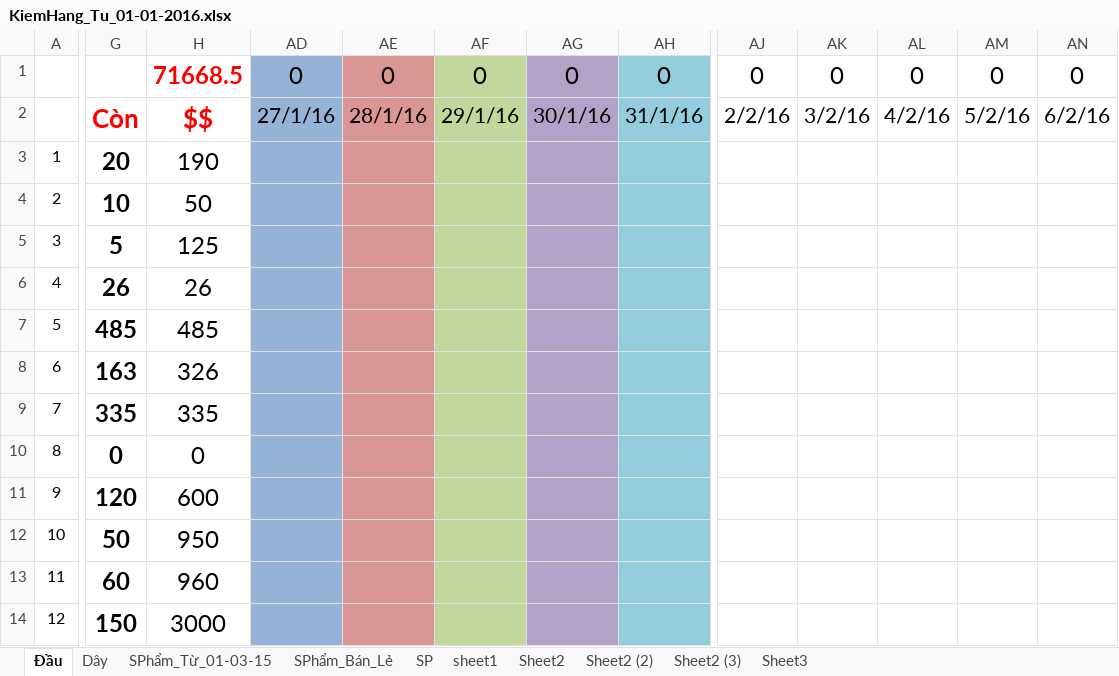
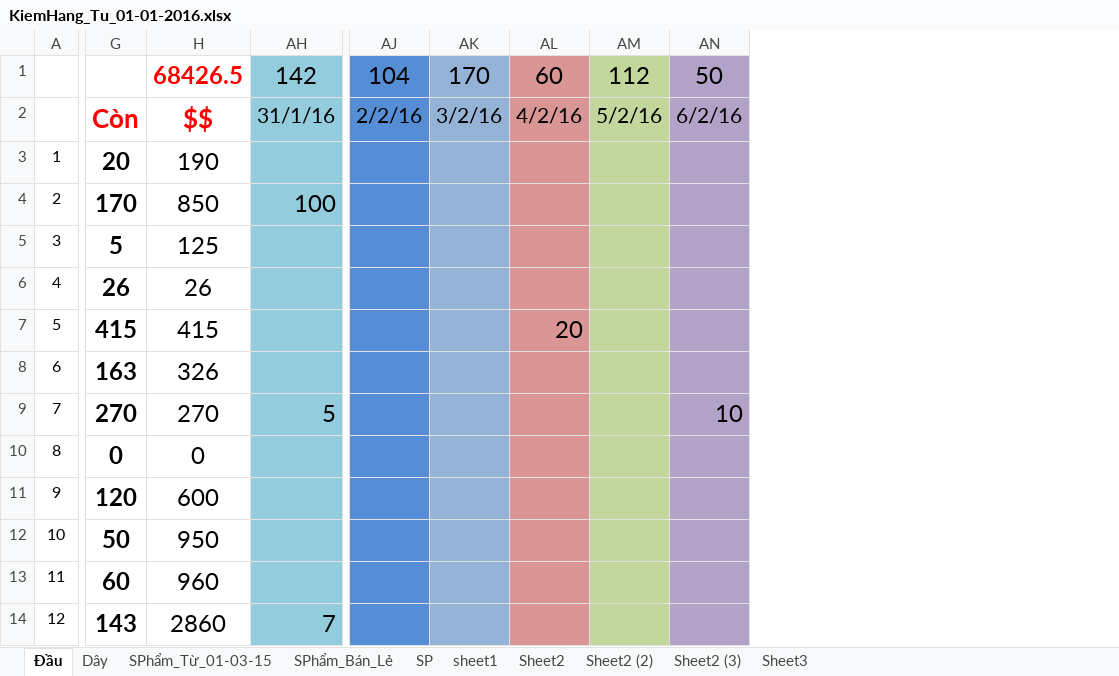
Before and after one commit to vipnat/QL_BanDayNit, an Excel workbook: KiemHang-21-01-2016/KiemHang_Tu_01-01-2016.xlsx, sheet Đầu, drawn as a sheet; only a part is shown, gaps mark what is left out; values as stored, in another font and other column widths than the file's, no borders; removed rows and columns are numbered as before the commit, all else as after; the diff covers the shown part only; the diff names each change by its address in the sheet, - before the commit and + after, or states it on an @@ line.

```diff
--- a/KiemHang-21-01-2016/KiemHang_Tu_01-01-2016.xlsx (sheet Đầu)
+++ b/KiemHang-21-01-2016/KiemHang_Tu_01-01-2016.xlsx (sheet Đầu)
@@ column AD hidden, rows 1-2: 0 | 27/1/16 @@
@@ column AE hidden, rows 1-2: 0 | 28/1/16 @@
@@ column AF hidden, rows 1-2: 0 | 29/1/16 @@
@@ column AG hidden, rows 1-2: 0 | 30/1/16 @@
-column AH, rows 1-2: 0 | 31/1/16
+column AH, rows 1-14: 142 | 31/1/16 |  | 100 |  |  |  |  | 5 |  |  |  |  | 7
-H1: 71668.5
+H1: 68426.5
-AJ1: 0
+AJ1: 104
-AJ1:AJ14 fill: none
+AJ1:AJ14 fill: #558ED5
-AK1: 0
+AK1: 170
-AK1:AK14 fill: none
+AK1:AK14 fill: #95B3D7
-AL1: 0
+AL1: 60
-AL1:AL14 fill: none
+AL1:AL14 fill: #D99694
-AM1: 0
+AM1: 112
-AM1:AM14 fill: none
+AM1:AM14 fill: #C3D69B
-AN1: 0
+AN1: 50
-AN1:AN14 fill: none
+AN1:AN14 fill: #B3A2C7
-G4: 10
+G4: 170
-H4: 50
+H4: 850
-G7: 485
+G7: 415
-H7: 485
+H7: 415
-AL7: (empty)
+AL7: 20
-G9: 335
+G9: 270
-H9: 335
+H9: 270
-AN9: (empty)
+AN9: 10
-G14: 150
+G14: 143
-H14: 3000
+H14: 2860
```
Also changed, not shown: 82 edited cells and cell formats elsewhere in this sheet, sheet SPhẩm_Từ_01-03-15, sheet Dây, formulas that keep their value, hidden cells.
